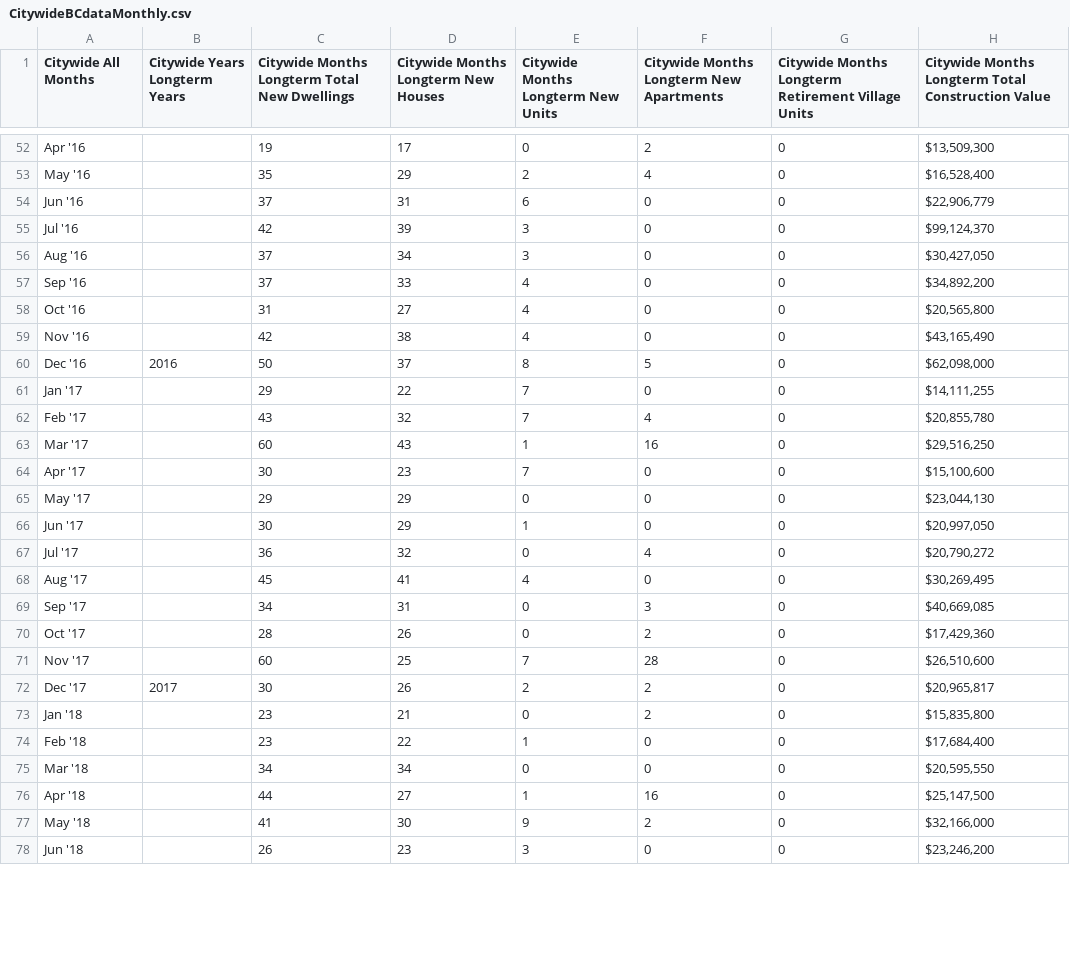
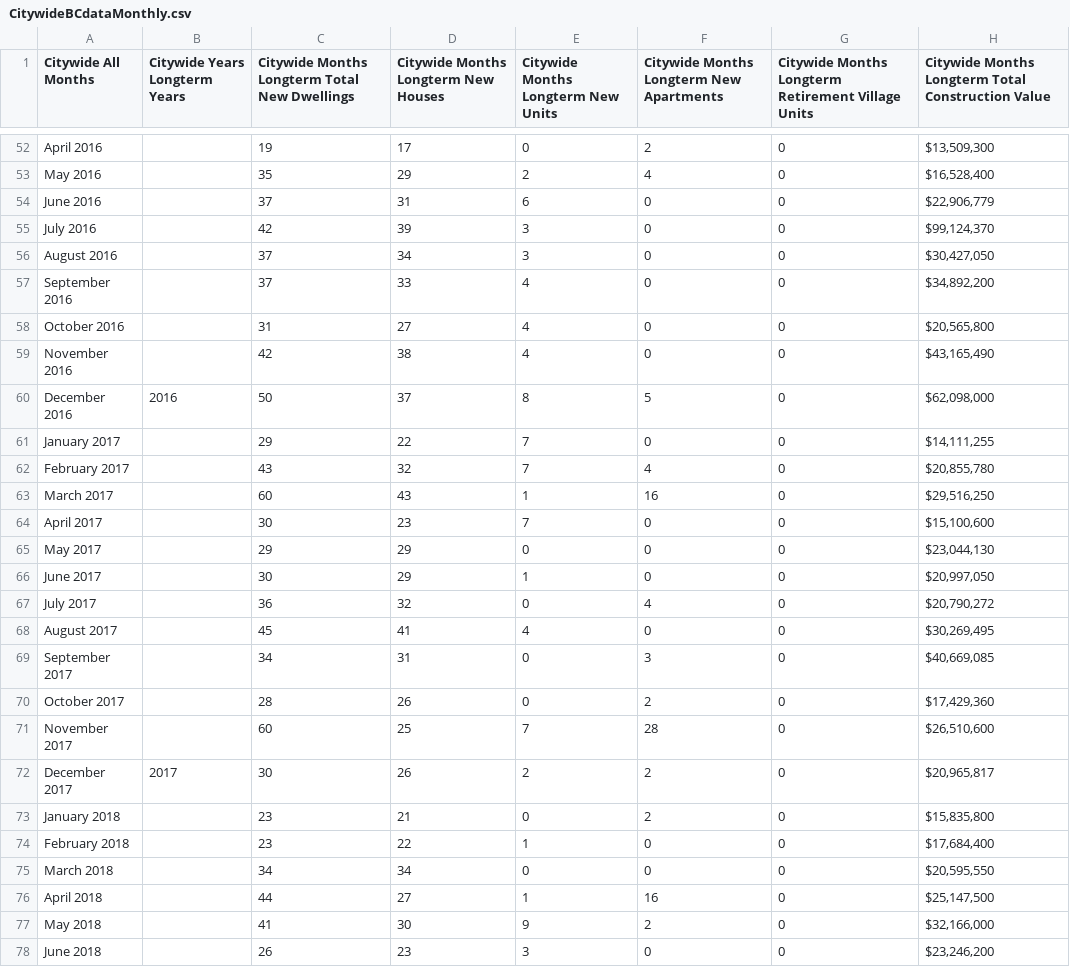
Before and after one commit to nathanstockerDCC/PlotlyGraphs, a CSV file: data/CitywideBCdataMonthly.csv, drawn as a sheet; only a part is shown, gaps mark what is left out; the diff covers the shown part only; the diff names each change by its address in the sheet, - before the commit and + after, or states it on an @@ line.

```diff
--- a/data/CitywideBCdataMonthly.csv
+++ b/data/CitywideBCdataMonthly.csv
-A52 (Citywide All Months): Apr '16
+A52 (Citywide All Months): April 2016
-A53 (Citywide All Months): May '16
+A53 (Citywide All Months): May 2016
-A54 (Citywide All Months): Jun '16
+A54 (Citywide All Months): June 2016
-A55 (Citywide All Months): Jul '16
+A55 (Citywide All Months): July 2016
-A56 (Citywide All Months): Aug '16
+A56 (Citywide All Months): August 2016
-A57 (Citywide All Months): Sep '16
+A57 (Citywide All Months): September 2016
-A58 (Citywide All Months): Oct '16
+A58 (Citywide All Months): October 2016
-A59 (Citywide All Months): Nov '16
+A59 (Citywide All Months): November 2016
-A60 (Citywide All Months): Dec '16
+A60 (Citywide All Months): December 2016
-A61 (Citywide All Months): Jan '17
+A61 (Citywide All Months): January 2017
-A62 (Citywide All Months): Feb '17
+A62 (Citywide All Months): February 2017
-A63 (Citywide All Months): Mar '17
+A63 (Citywide All Months): March 2017
-A64 (Citywide All Months): Apr '17
+A64 (Citywide All Months): April 2017
-A65 (Citywide All Months): May '17
+A65 (Citywide All Months): May 2017
-A66 (Citywide All Months): Jun '17
+A66 (Citywide All Months): June 2017
-A67 (Citywide All Months): Jul '17
+A67 (Citywide All Months): July 2017
-A68 (Citywide All Months): Aug '17
+A68 (Citywide All Months): August 2017
-A69 (Citywide All Months): Sep '17
+A69 (Citywide All Months): September 2017
-A70 (Citywide All Months): Oct '17
+A70 (Citywide All Months): October 2017
-A71 (Citywide All Months): Nov '17
+A71 (Citywide All Months): November 2017
-A72 (Citywide All Months): Dec '17
+A72 (Citywide All Months): December 2017
-A73 (Citywide All Months): Jan '18
+A73 (Citywide All Months): January 2018
-A74 (Citywide All Months): Feb '18
+A74 (Citywide All Months): February 2018
-A75 (Citywide All Months): Mar '18
+A75 (Citywide All Months): March 2018
-A76 (Citywide All Months): Apr '18
+A76 (Citywide All Months): April 2018
-A77 (Citywide All Months): May '18
+A77 (Citywide All Months): May 2018
-A78 (Citywide All Months): Jun '18
+A78 (Citywide All Months): June 2018
```
Also changed, not shown: 45 edited cells elsewhere in this file.
